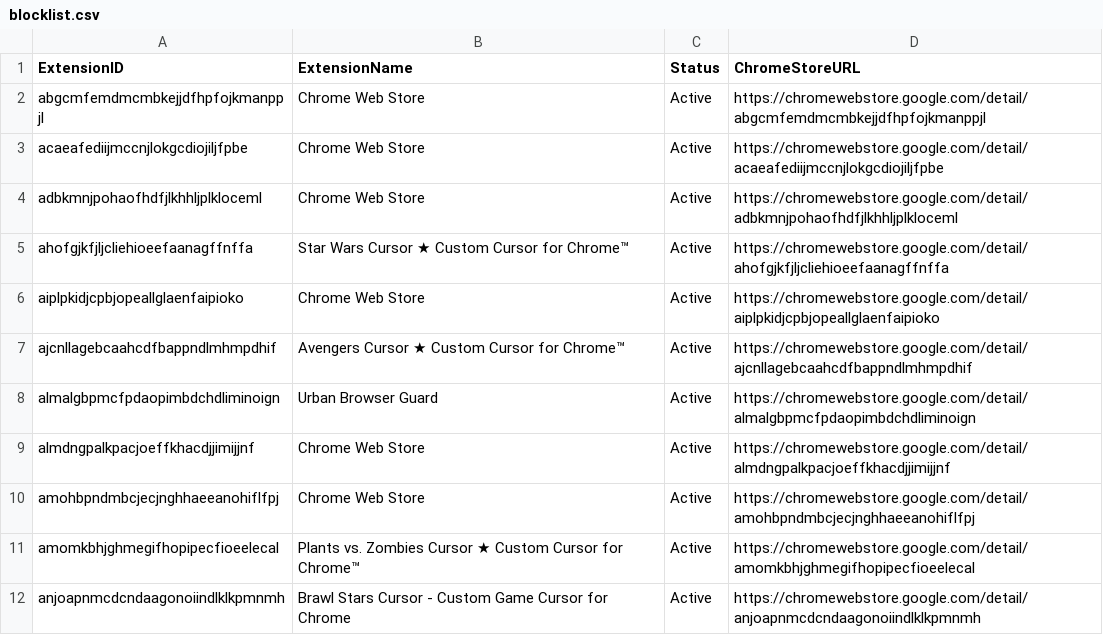
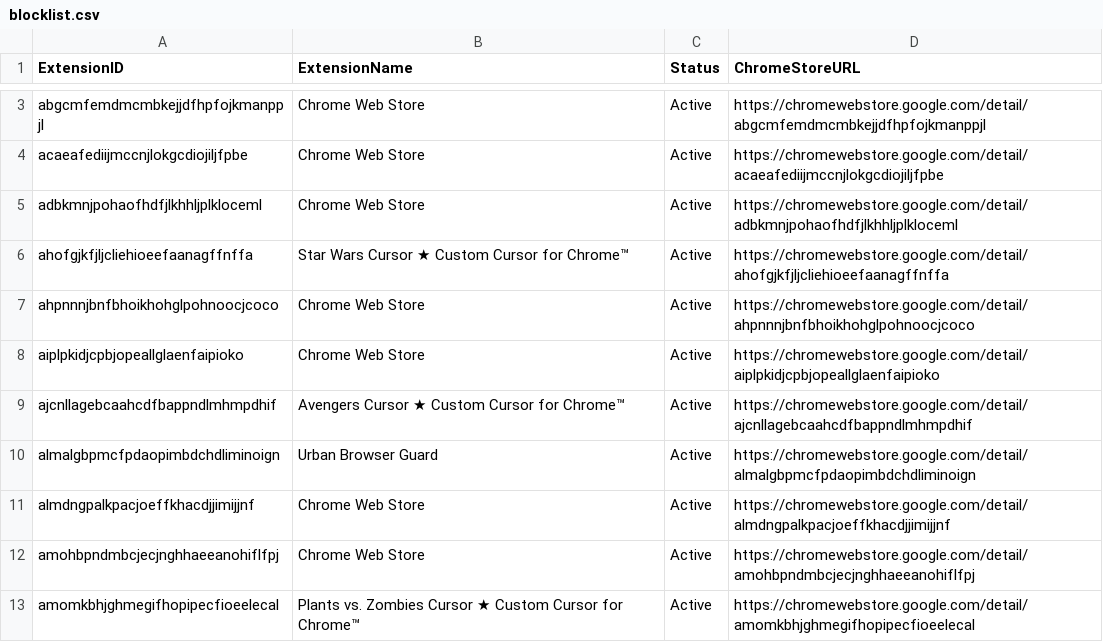
Before and after one commit to alex-milla/Hunting_for_Malicious_Chrome_Extensions, a CSV file: blocklist.csv, drawn as a sheet; only a part is shown, gaps mark what is left out; the shorter side is filled out with more unchanged rows; the diff covers the shown part only; the diff names each change by its address in the sheet, - before the commit and + after, or states it on an @@ line.

Commit message:
sync: +17 / ~0 extensiones (total 226) [Chrome Extension Validator]

```diff
--- a/blocklist.csv
+++ b/blocklist.csv
+row 7: ahpnnnjbnfbhoikhohglpohnoocjcoco | Chrome Web Store | Active | https://chromewebstore.google.com/detail/ahpnnnjbnfbhoikhohglpohnoocjcoco
```
Also changed, not shown: 16 added rows elsewhere in this file.
